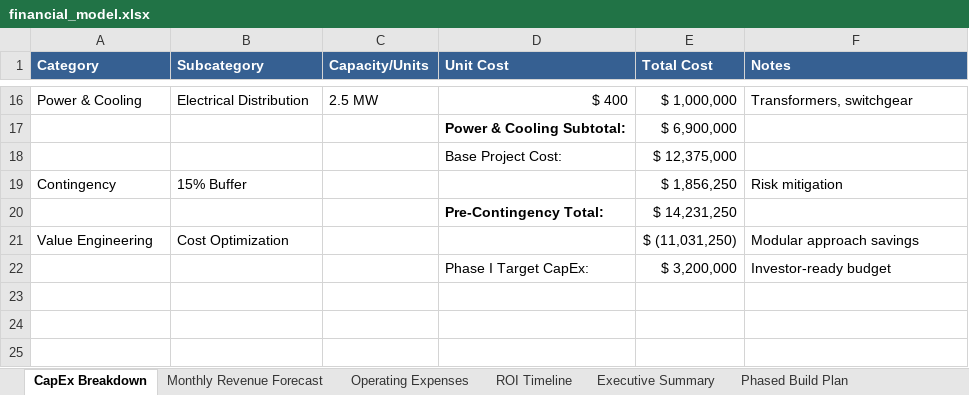
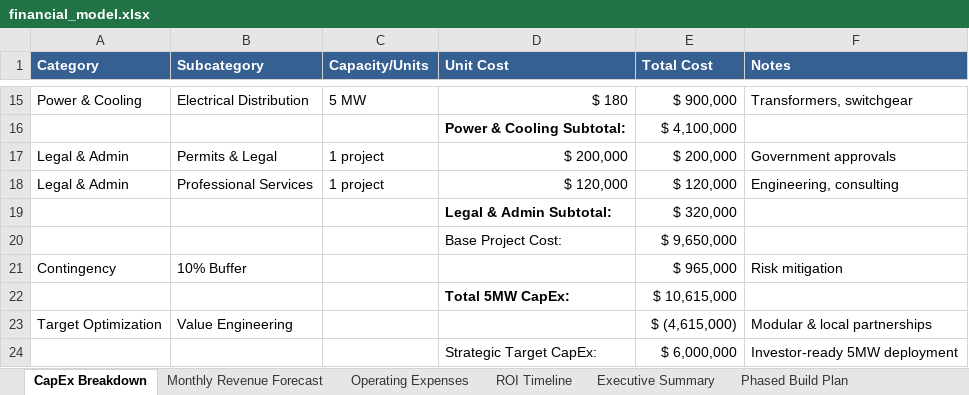
Before and after one commit to kayyrod21/mining-financial-model, an Excel workbook: financial_model.xlsx, sheet CapEx Breakdown, drawn as a sheet; only a part is shown, gaps mark what is left out; values as stored, in another font and other column widths than the file's, no borders; removed rows and columns are numbered as before the commit, all else as after; the diff covers the shown part only; the diff names each change by its address in the sheet, - before the commit and + after, or states it on an @@ line.

Commit message:
Comprehensive 5MW scale-up and model optimization
Key changes:

- Updated financial model for 5MW strategic deployment.
- Increased CapEx to ~M with detailed category breakdowns.
- Revised revenue streams, including GPU leasing and virgin Bitcoin sales.
- Optimized OpEx assumptions for El Salvador labor market and lower energy costs.
- Added a comprehensive Financing Options sheet to the model.
- Regenerated all visualizations to reflect the 5MW scale and provide key financial insights.
- Updated the README.md and assumptions.md file with the 5MW scope.

```diff
--- a/financial_model.xlsx (sheet CapEx Breakdown)
+++ b/financial_model.xlsx (sheet CapEx Breakdown)
-C15 (Capacity/Units): 2.5 MW
+C15 (Capacity/Units): 5 MW
-D15 (Unit Cost): $ 400
+D15 (Unit Cost): $ 180
-E15 (Total Cost): $ 1,000,000
+E15 (Total Cost): $ 900,000
-E16 (Total Cost): $ 6,900,000
+E16 (Total Cost): $ 4,100,000
-row 18:  |  |  | Base Project Cost: | $ 12,375,000
+row 17: Legal & Admin | Permits & Legal | 1 project | $ 200,000 | $ 200,000 | Government approvals
+row 18: Legal & Admin | Professional Services | 1 project | $ 120,000 | $ 120,000 | Engineering, consulting
+row 19:  |  |  | Legal & Admin Subtotal: | $ 320,000
+row 20:  |  |  | Base Project Cost: | $ 9,650,000
-B21 (Subcategory): 15% Buffer
+B21 (Subcategory): 10% Buffer
-E21 (Total Cost): $ 1,856,250
+E21 (Total Cost): $ 965,000
-row 20:  |  |  | Pre-Contingency Total: | $ 14,231,250
-row 21: Value Engineering | Cost Optimization |  |  | $ (11,031,250) | Modular approach savings
-row 22:  |  |  | Phase I Target CapEx: | $ 3,200,000 | Investor-ready budget
+row 22:  |  |  | Total 5MW CapEx: | $ 10,615,000
+row 23: Target Optimization | Value Engineering |  |  | $ (4,615,000) | Modular & local partnerships
+row 24:  |  |  | Strategic Target CapEx: | $ 6,000,000 | Investor-ready 5MW deployment
```
Also changed, not shown: 1 removed row and 33 edited cells elsewhere in this sheet, sheet Operating Expenses, sheet ROI Timeline, sheet Monthly Revenue Forecast, sheet Executive Summary, other sheet tabs, 7 other files.
